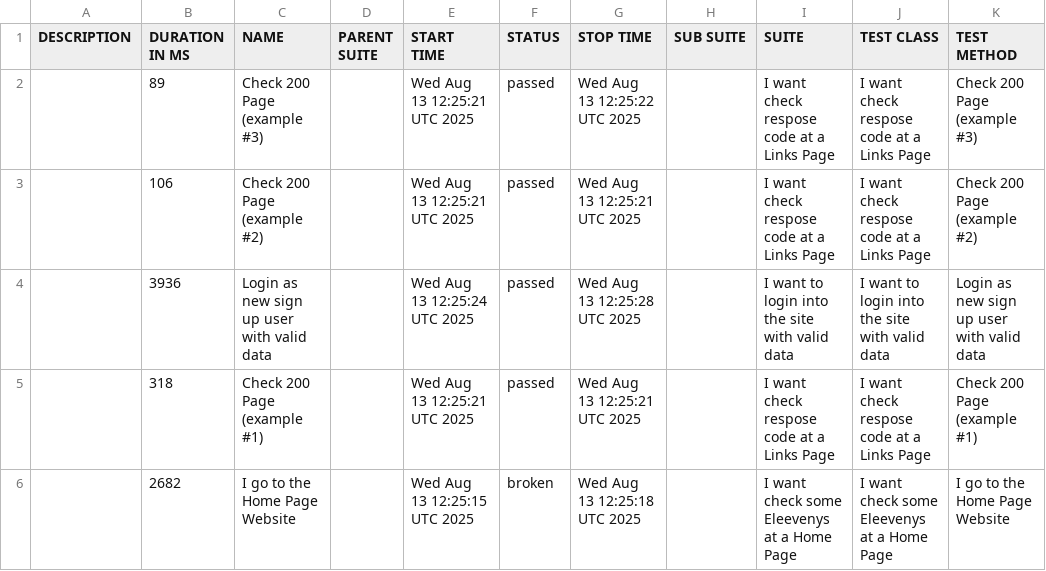
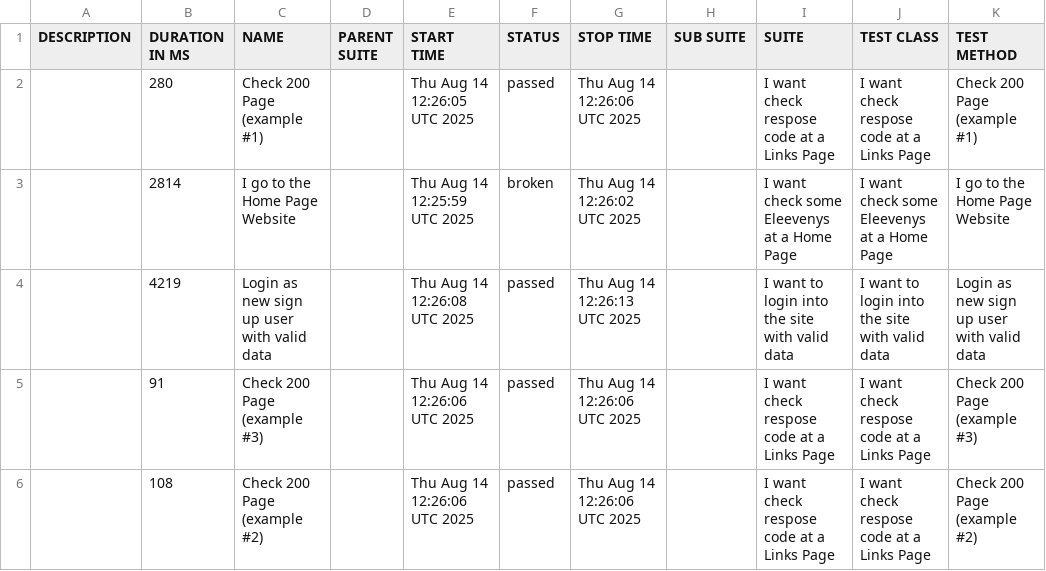
Before and after one commit to tmqa2408/cypress_Cucumber_BDD, a CSV file: data/suites.csv, drawn as a sheet.

```diff
--- a/data/suites.csv
+++ b/data/suites.csv
@@ -1,6 +1,6 @@
 "DESCRIPTION","DURATION IN MS","NAME","PARENT SUITE","START TIME","STATUS","STOP TIME","SUB SUITE","SUITE","TEST CLASS","TEST METHOD"
-"","89","Check 200 Page (example #3)","","Wed Aug 13 12:25:21 UTC 2025","passed","Wed Aug 13 12:25:22 UTC 2025","","I want check respose code at a Links Page","I want check respose code at a Links Page","Check 200 Page (example #3)"
-"","106","Check 200 Page (example #2)","","Wed Aug 13 12:25:21 UTC 2025","passed","Wed Aug 13 12:25:21 UTC 2025","","I want check respose code at a Links Page","I want check respose code at a Links Page","Check 200 Page (example #2)"
-"","3936","Login as new sign up user with valid data","","Wed Aug 13 12:25:24 UTC 2025","passed","Wed Aug 13 12:25:28 UTC 2025","","I want to login into the site with valid data","I want to login into the site with valid data","Login as new sign up user with valid data"
-"","318","Check 200 Page (example #1)","","Wed Aug 13 12:25:21 UTC 2025","passed","Wed Aug 13 12:25:21 UTC 2025","","I want check respose code at a Links Page","I want check respose code at a Links Page","Check 200 Page (example #1)"
-"","2682","I go to the Home Page Website","","Wed Aug 13 12:25:15 UTC 2025","broken","Wed Aug 13 12:25:18 UTC 2025","","I want check some Eleevenys at a Home Page","I want check some Eleevenys at a Home Page","I go to the Home Page Website"
+"","280","Check 200 Page (example #1)","","Thu Aug 14 12:26:05 UTC 2025","passed","Thu Aug 14 12:26:06 UTC 2025","","I want check respose code at a Links Page","I want check respose code at a Links Page","Check 200 Page (example #1)"
+"","2814","I go to the Home Page Website","","Thu Aug 14 12:25:59 UTC 2025","broken","Thu Aug 14 12:26:02 UTC 2025","","I want check some Eleevenys at a Home Page","I want check some Eleevenys at a Home Page","I go to the Home Page Website"
+"","4219","Login as new sign up user with valid data","","Thu Aug 14 12:26:08 UTC 2025","passed","Thu Aug 14 12:26:13 UTC 2025","","I want to login into the site with valid data","I want to login into the site with valid data","Login as new sign up user with valid data"
+"","91","Check 200 Page (example #3)","","Thu Aug 14 12:26:06 UTC 2025","passed","Thu Aug 14 12:26:06 UTC 2025","","I want check respose code at a Links Page","I want check respose code at a Links Page","Check 200 Page (example #3)"
+"","108","Check 200 Page (example #2)","","Thu Aug 14 12:26:06 UTC 2025","passed","Thu Aug 14 12:26:06 UTC 2025","","I want check respose code at a Links Page","I want check respose code at a Links Page","Check 200 Page (example #2)"
```
Also changed, not shown: 25 other files.
